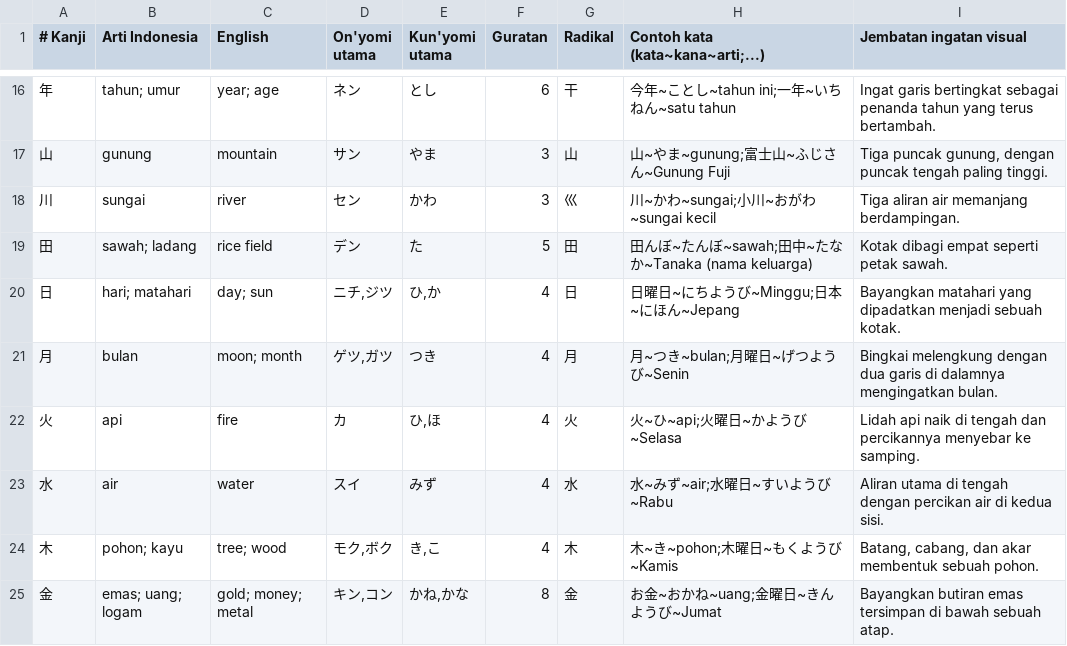
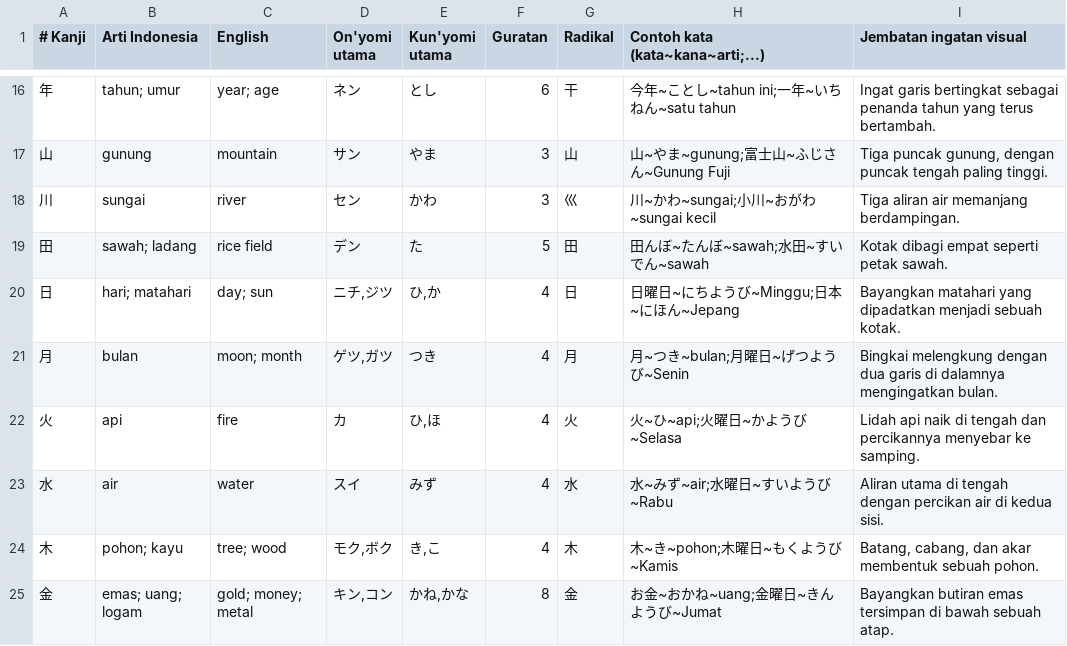
Before and after one commit to dexkusuma97/Gaku-Dex, a TSV file: data/kanji-n5.tsv, drawn as a sheet; only a part is shown, gaps mark what is left out.

Commit message:
Tambahkan Kanji lanjutan dan rapikan data N5 N4

```diff
--- a/data/kanji-n5.tsv
+++ b/data/kanji-n5.tsv
@@ -18,3 +18,3 @@
 川|sungai|river|セン|かわ|3|巛|川~かわ~sungai;小川~おがわ~sungai kecil|Tiga aliran air memanjang berdampingan.
-田|sawah; ladang|rice field|デン|た|5|田|田んぼ~たんぼ~sawah;田中~たなか~Tanaka (nama keluarga)|Kotak dibagi empat seperti petak sawah.
+田|sawah; ladang|rice field|デン|た|5|田|田んぼ~たんぼ~sawah;水田~すいでん~sawah|Kotak dibagi empat seperti petak sawah.
 日|hari; matahari|day; sun|ニチ,ジツ|ひ,か|4|日|日曜日~にちようび~Minggu;日本~にほん~Jepang|Bayangkan matahari yang dipadatkan menjadi sebuah kotak.
```
Also changed, not shown: 24 other files.
